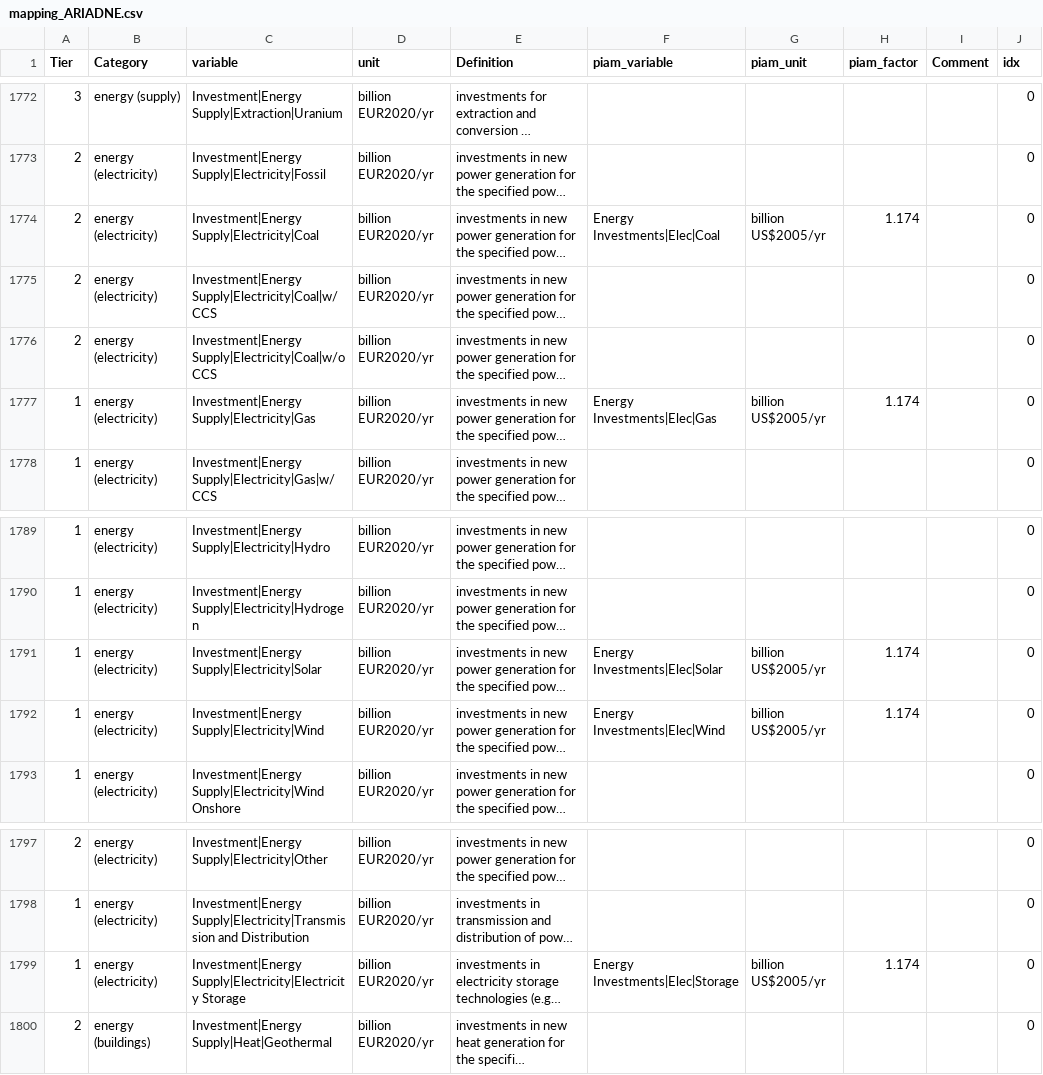
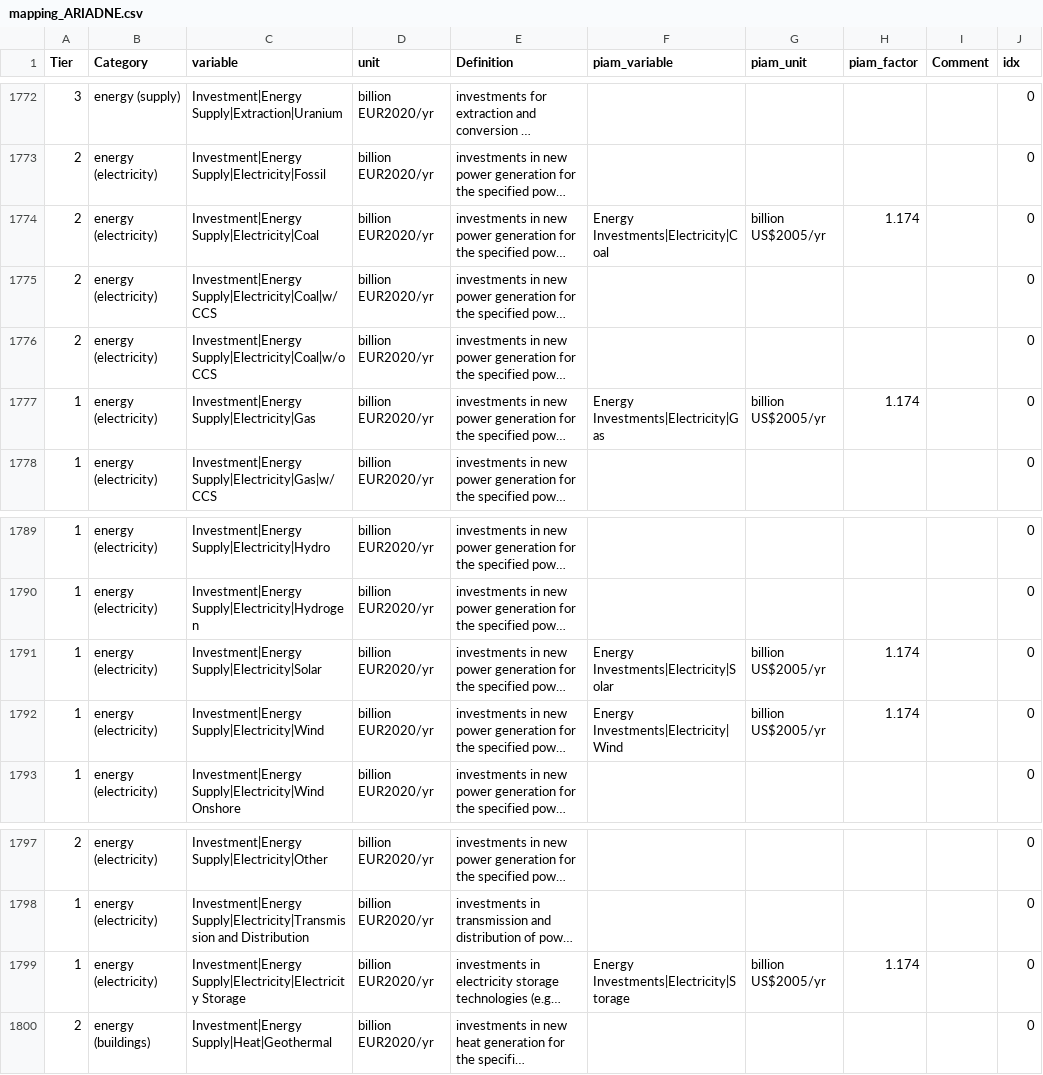
Before and after one commit to tonnrueter/piamInterfaces, a CSV file: inst/mappings/mapping_ARIADNE.csv, drawn as a sheet; only a part is shown, gaps mark what is left out; long unchanged cells end in …; the diff names each change by its address in the sheet, - before the commit and + after, or states it on an @@ line.

```diff
--- a/inst/mappings/mapping_ARIADNE.csv
+++ b/inst/mappings/mapping_ARIADNE.csv
-F1774 (piam_variable): Energy Investments|Elec|Coal
+F1774 (piam_variable): Energy Investments|Electricity|Coal
-F1777 (piam_variable): Energy Investments|Elec|Gas
+F1777 (piam_variable): Energy Investments|Electricity|Gas
-F1791 (piam_variable): Energy Investments|Elec|Solar
+F1791 (piam_variable): Energy Investments|Electricity|Solar
-F1792 (piam_variable): Energy Investments|Elec|Wind
+F1792 (piam_variable): Energy Investments|Electricity|Wind
-F1799 (piam_variable): Energy Investments|Elec|Storage
+F1799 (piam_variable): Energy Investments|Electricity|Storage
```
Also changed, not shown: inst/mappings/mapping_AR6.csv, inst/mappings/mapping_ESABCC.csv, 7 other files.
